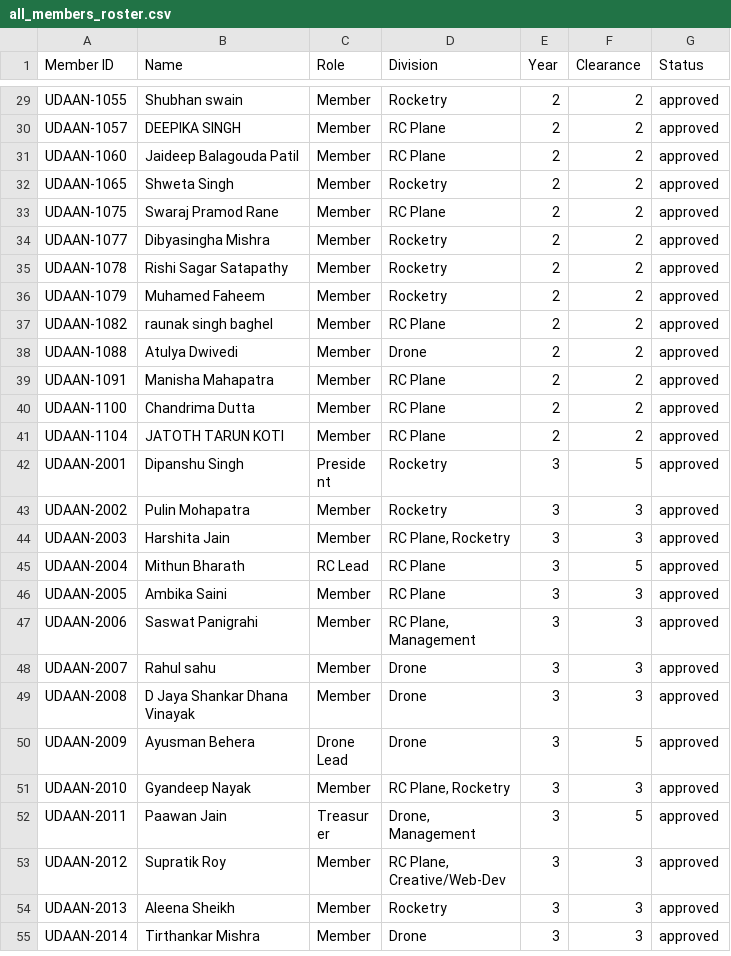
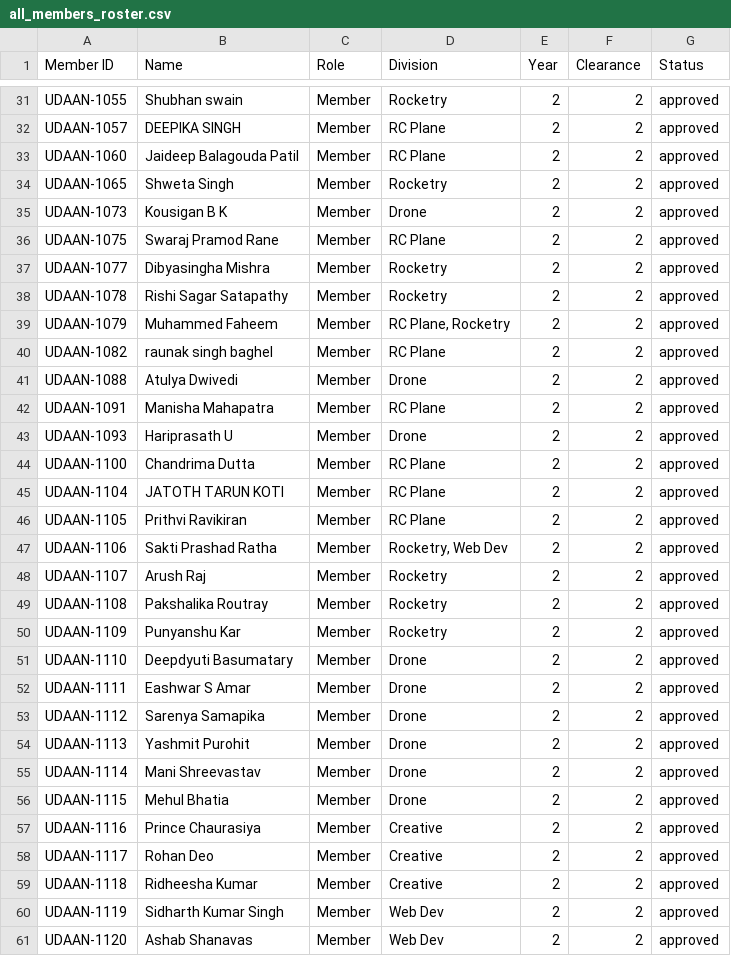
Before and after one commit to codewith-kundan/Website, a CSV file: all_members_roster.csv, drawn as a sheet; only a part is shown, gaps mark what is left out; the shorter side is filled out with more unchanged rows; the diff covers the shown part only.

Commit message:
Add Welcome Sophomores 2026-27 (22 members) to database, roster, and regenerated official PDF

```diff
--- a/all_members_roster.csv
+++ b/all_members_roster.csv
@@ -32,0 +35 @@ Member ID,Name,Role,Division,Year,Clearance,Status
+UDAAN-1073,"Kousigan B K","Member","Drone","2","2","approved"
@@ -36 +39 @@ Member ID,Name,Role,Division,Year,Clearance,Status
-"UDAAN-1079","Muhamed Faheem","Member","Rocketry","2",2,"approved"
+UDAAN-1079,"Muhammed Faheem","Member","RC Plane, Rocketry","2","2","approved"
@@ -39,0 +43 @@ Member ID,Name,Role,Division,Year,Clearance,Status
+UDAAN-1093,"Hariprasath U","Member","Drone","2","2","approved"
@@ -41,0 +46,16 @@ Member ID,Name,Role,Division,Year,Clearance,Status
+UDAAN-1105,"Prithvi Ravikiran","Member","RC Plane","2","2","approved"
+UDAAN-1106,"Sakti Prashad Ratha","Member","Rocketry, Web Dev","2","2","approved"
+UDAAN-1107,"Arush Raj","Member","Rocketry","2","2","approved"
+UDAAN-1108,"Pakshalika Routray","Member","Rocketry","2","2","approved"
+UDAAN-1109,"Punyanshu Kar","Member","Rocketry","2","2","approved"
+UDAAN-1110,"Deepdyuti Basumatary","Member","Drone","2","2","approved"
+UDAAN-1111,"Eashwar S Amar","Member","Drone","2","2","approved"
+UDAAN-1112,"Sarenya Samapika","Member","Drone","2","2","approved"
+UDAAN-1113,"Yashmit Purohit","Member","Drone","2","2","approved"
+UDAAN-1114,"Mani Shreevastav","Member","Drone","2","2","approved"
+UDAAN-1115,"Mehul Bhatia","Member","Drone","2","2","approved"
+UDAAN-1116,"Prince Chaurasiya","Member","Creative","2","2","approved"
+UDAAN-1117,"Rohan Deo","Member","Creative","2","2","approved"
+UDAAN-1118,"Ridheesha Kumar","Member","Creative","2","2","approved"
+UDAAN-1119,"Sidharth Kumar Singh","Member","Web Dev","2","2","approved"
+UDAAN-1120,"Ashab Shanavas","Member","Web Dev","2","2","approved"
```
Also changed, not shown: 3 added rows and 3 edited cells elsewhere in this file, 5 other files.
